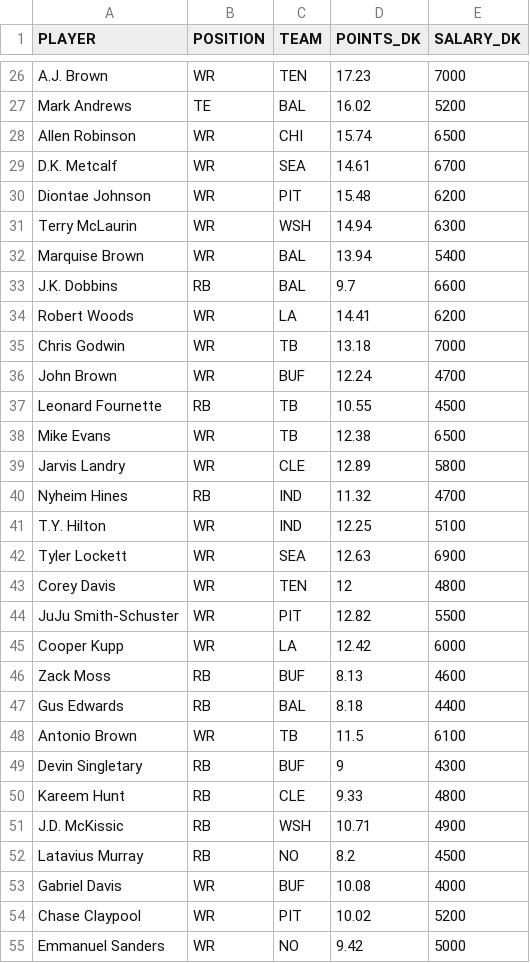
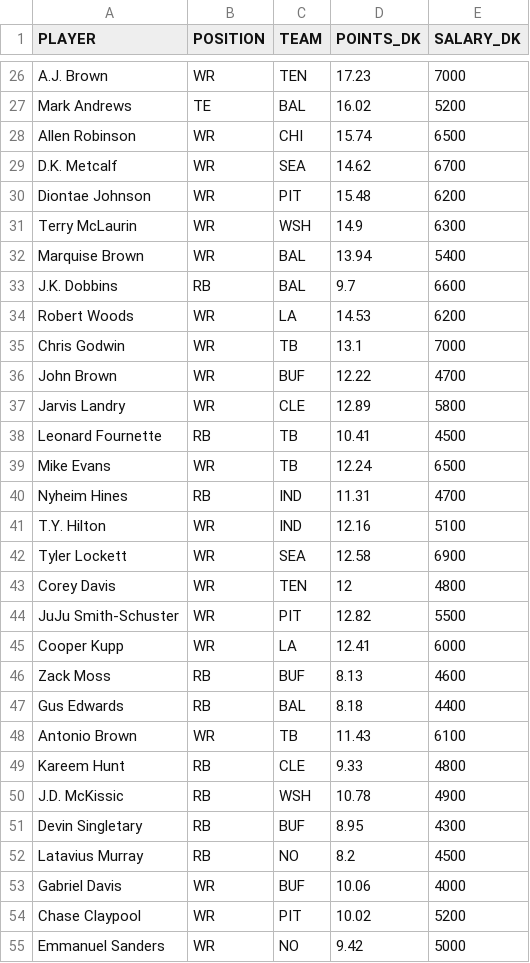
Before and after one commit to tomasokal/github_actions_examples, a CSV file: Output/example_scrape_output.csv, drawn as a sheet; only a part is shown, gaps mark what is left out; the diff covers the shown part only.

```diff
--- a/Output/example_scrape_output.csv
+++ b/Output/example_scrape_output.csv
@@ -28,27 +28,27 @@ Mark Andrews,TE,BAL,16.02,5200
 Allen Robinson,WR,CHI,15.74,6500
-D.K. Metcalf,WR,SEA,14.61,6700
+D.K. Metcalf,WR,SEA,14.62,6700
 Diontae Johnson,WR,PIT,15.48,6200
-Terry McLaurin,WR,WSH,14.94,6300
+Terry McLaurin,WR,WSH,14.9,6300
 Marquise Brown,WR,BAL,13.94,5400
 J.K. Dobbins,RB,BAL,9.7,6600
-Robert Woods,WR,LA,14.41,6200
-Chris Godwin,WR,TB,13.18,7000
-John Brown,WR,BUF,12.24,4700
-Leonard Fournette,RB,TB,10.55,4500
-Mike Evans,WR,TB,12.38,6500
+Robert Woods,WR,LA,14.53,6200
+Chris Godwin,WR,TB,13.1,7000
+John Brown,WR,BUF,12.22,4700
 Jarvis Landry,WR,CLE,12.89,5800
-Nyheim Hines,RB,IND,11.32,4700
-T.Y. Hilton,WR,IND,12.25,5100
-Tyler Lockett,WR,SEA,12.63,6900
+Leonard Fournette,RB,TB,10.41,4500
+Mike Evans,WR,TB,12.24,6500
+Nyheim Hines,RB,IND,11.31,4700
+T.Y. Hilton,WR,IND,12.16,5100
+Tyler Lockett,WR,SEA,12.58,6900
 Corey Davis,WR,TEN,12,4800
 JuJu Smith-Schuster,WR,PIT,12.82,5500
-Cooper Kupp,WR,LA,12.42,6000
+Cooper Kupp,WR,LA,12.41,6000
 Zack Moss,RB,BUF,8.13,4600
 Gus Edwards,RB,BAL,8.18,4400
-Antonio Brown,WR,TB,11.5,6100
-Devin Singletary,RB,BUF,9,4300
+Antonio Brown,WR,TB,11.43,6100
 Kareem Hunt,RB,CLE,9.33,4800
-J.D. McKissic,RB,WSH,10.71,4900
+J.D. McKissic,RB,WSH,10.78,4900
+Devin Singletary,RB,BUF,8.95,4300
 Latavius Murray,RB,NO,8.2,4500
-Gabriel Davis,WR,BUF,10.08,4000
+Gabriel Davis,WR,BUF,10.06,4000
 Chase Claypool,WR,PIT,10.02,5200
```
Also changed, not shown: 7 added rows, 7 removed rows, 5 moved rows and 28 edited cells elsewhere in this file.
